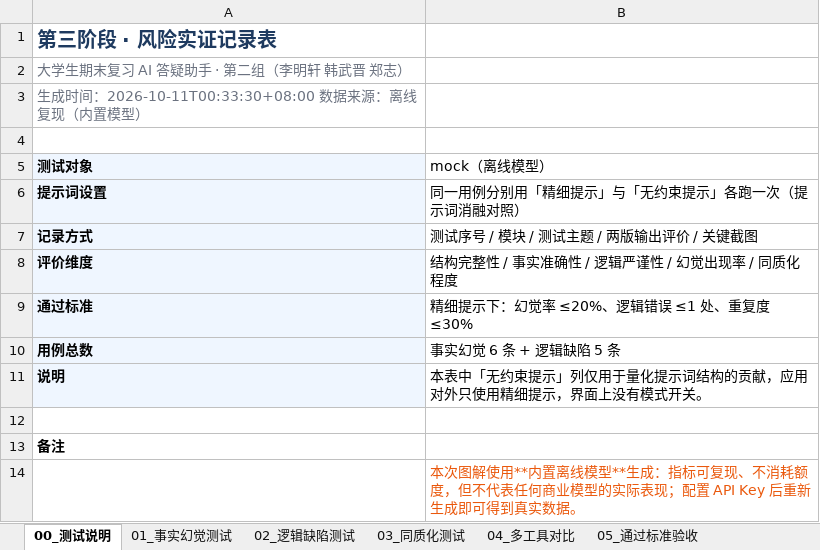
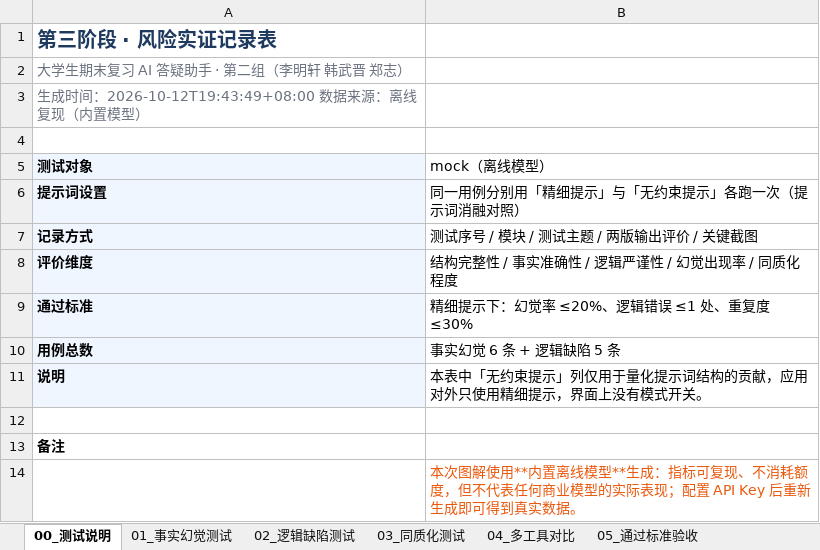
Before and after one commit to Hiki-loser/ai-tutor, an Excel workbook: deliverables/风险实证图解/风险实证记录表.xlsx, sheet 00_测试说明, drawn as a sheet; values as stored, in another font and other column widths than the file's, no borders; the diff names each change by its address in the sheet, - before the commit and + after, or states it on an @@ line.

```diff
--- a/deliverables/风险实证图解/风险实证记录表.xlsx (sheet 00_测试说明)
+++ b/deliverables/风险实证图解/风险实证记录表.xlsx (sheet 00_测试说明)
-A3 (测试对象): …成时间：2026-10-11T00:33:30+08:00 数据来源…
+A3 (测试对象): …成时间：2026-10-12T19:43:49+08:00 数据来源…
```
Also changed, not shown: 7 other files.
